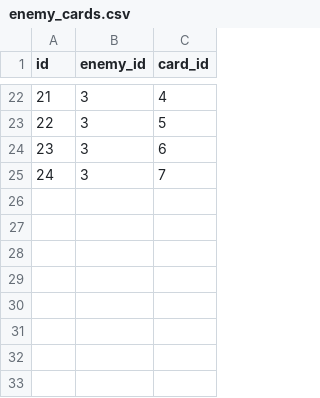
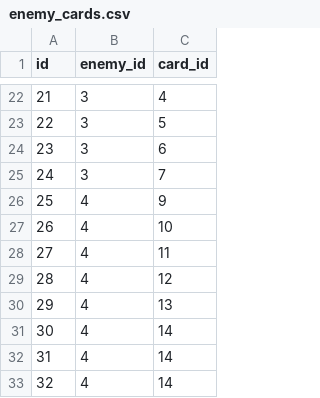
Before and after one commit to jyllsarta/stray-masterdata, a CSV file: seeds/enemy_cards.csv, drawn as a sheet; only a part is shown, gaps mark what is left out.

```diff
--- a/seeds/enemy_cards.csv
+++ b/seeds/enemy_cards.csv
@@ -25 +25,9 @@ id,enemy_id,card_id
 24,3,7
+25,4,9
+26,4,10
+27,4,11
+28,4,12
+29,4,13
+30,4,14
+31,4,14
+32,4,14
```
Also changed, not shown: seeds/cards.csv, 3 other files.
